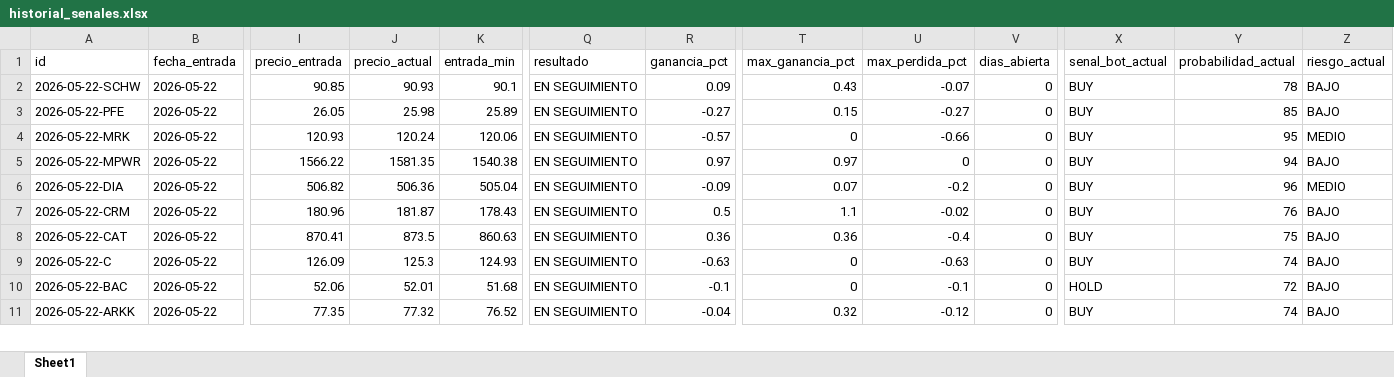
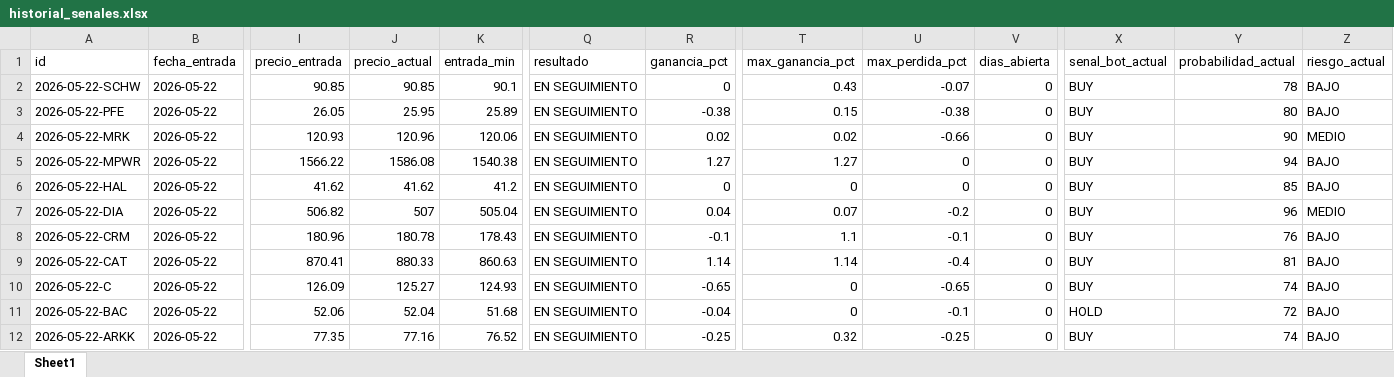
Before and after one commit to davascoj/BOT-ARQv2, an Excel workbook: historial_senales.xlsx, sheet Sheet1, drawn as a sheet; only a part is shown, gaps mark what is left out; values as stored, in another font and other column widths than the file's, no borders; addresses are those after the commit; rows hold the shown columns only; the diff covers the shown part only; the diff names each change by its address in the sheet, - before the commit and + after, or states it on an @@ line.

Commit message:
Actualizar analisis automatico ARQ v2

```diff
--- a/historial_senales.xlsx (sheet Sheet1)
+++ b/historial_senales.xlsx (sheet Sheet1)
-J2 (precio_actual): 90.93
+J2 (precio_actual): 90.85
-R2 (ganancia_pct): 0.09
+R2 (ganancia_pct): 0
-J3 (precio_actual): 25.98
+J3 (precio_actual): 25.95
-R3 (ganancia_pct): -0.27
+R3 (ganancia_pct): -0.38
-U3 (max_perdida_pct): -0.27
+U3 (max_perdida_pct): -0.38
-Y3 (probabilidad_actual): 85
+Y3 (probabilidad_actual): 80
-J4 (precio_actual): 120.24
+J4 (precio_actual): 120.96
-R4 (ganancia_pct): -0.57
+R4 (ganancia_pct): 0.02
-T4 (max_ganancia_pct): 0
+T4 (max_ganancia_pct): 0.02
-Y4 (probabilidad_actual): 95
+Y4 (probabilidad_actual): 90
-J5 (precio_actual): 1581.35
+J5 (precio_actual): 1586.08
-R5 (ganancia_pct): 0.97
+R5 (ganancia_pct): 1.27
-T5 (max_ganancia_pct): 0.97
+T5 (max_ganancia_pct): 1.27
+row 6: 2026-05-22-HAL | 2026-05-22 | 41.62 | 41.62 | 41.2 | EN SEGUIMIENTO | 0 | 0 | 0 | 0 | BUY | 85 | BAJO
-J7 (precio_actual): 506.36
+J7 (precio_actual): 507
-R7 (ganancia_pct): -0.09
+R7 (ganancia_pct): 0.04
-J8 (precio_actual): 181.87
+J8 (precio_actual): 180.78
-R8 (ganancia_pct): 0.5
+R8 (ganancia_pct): -0.1
-U8 (max_perdida_pct): -0.02
+U8 (max_perdida_pct): -0.1
-J9 (precio_actual): 873.5
+J9 (precio_actual): 880.33
-R9 (ganancia_pct): 0.36
+R9 (ganancia_pct): 1.14
-T9 (max_ganancia_pct): 0.36
+T9 (max_ganancia_pct): 1.14
-Y9 (probabilidad_actual): 75
+Y9 (probabilidad_actual): 81
-J10 (precio_actual): 125.3
+J10 (precio_actual): 125.27
-R10 (ganancia_pct): -0.63
+R10 (ganancia_pct): -0.65
-U10 (max_perdida_pct): -0.63
+U10 (max_perdida_pct): -0.65
-J11 (precio_actual): 52.01
+J11 (precio_actual): 52.04
-R11 (ganancia_pct): -0.1
+R11 (ganancia_pct): -0.04
-J12 (precio_actual): 77.32
+J12 (precio_actual): 77.16
-R12 (ganancia_pct): -0.04
+R12 (ganancia_pct): -0.25
-U12 (max_perdida_pct): -0.12
+U12 (max_perdida_pct): -0.25
```
Also changed, not shown: 133 edited cells elsewhere in this sheet, analisis_acciones.xlsx, 2 other files.
